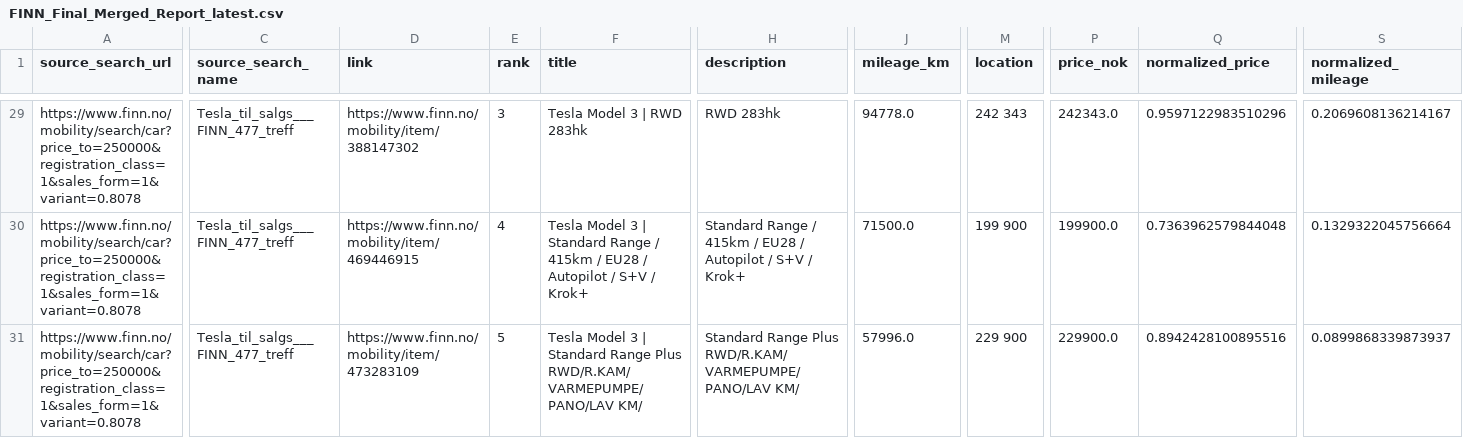
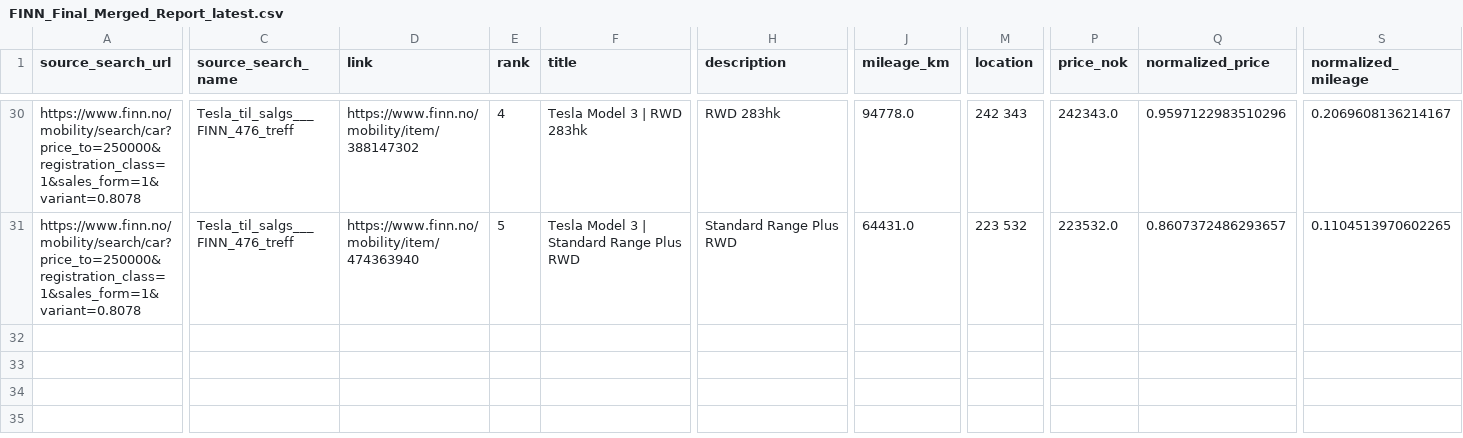
Before and after one commit to sinamehr/PublicShareRepo, a CSV file: Final Output/FINN_Final_Merged_Report_latest.csv, drawn as a sheet; only a part is shown, gaps mark what is left out; removed rows and columns are numbered as before the commit, all else as after; rows hold the shown columns only; the diff covers the shown part only; the diff names each change by its address in the sheet, - before the commit and + after, or states it on an @@ line.

```diff
--- a/Final Output/FINN_Final_Merged_Report_latest.csv
+++ b/Final Output/FINN_Final_Merged_Report_latest.csv
-C30 (source_search_name): Tesla_til_salgs___FINN_477_treff
+C30 (source_search_name): Tesla_til_salgs___FINN_476_treff
-E30 (rank): 3
+E30 (rank): 4
-row 30: https://www.finn.no/mobility/search/car?price_to=250000&registration_class=1&sales_form=1&variant=0.8078 | Tesla_til_salgs___FINN_477_treff | https://www.finn.no/mobility/item/469446915 | 4 | Tesla Model 3 | Standard Range / 415km / EU28 / Autopilot / S+V / Krok+ | Standard Range / 415km / EU28 / Autopilot / S+V / Krok+ | 71500.0 | 199 900 | 199900.0 | 0.7363962579844048 | 0.1329322045756664
-C31 (source_search_name): Tesla_til_salgs___FINN_477_treff
+C31 (source_search_name): Tesla_til_salgs___FINN_476_treff
-D31 (link): https://www.finn.no/mobility/item/473283109
+D31 (link): https://www.finn.no/mobility/item/474363940
-F31 (title): …Range Plus RWD/R.KAM/VARMEPUMPE/PANO/LAV KM/
+F31 (title): …Range Plus RWD
-H31 (description): Standard Range Plus RWD/R.KAM/VARMEPUMPE/PANO/LAV KM/
+H31 (description): Standard Range Plus RWD
-J31 (mileage_km): 57996.0
+J31 (mileage_km): 64431.0
-M31 (location): 229 900
+M31 (location): 223 532
-P31 (price_nok): 229900.0
+P31 (price_nok): 223532.0
-Q31 (normalized_price): 0.8942428100895516
+Q31 (normalized_price): 0.8607372486293657
-S31 (normalized_mileage): 0.0899868339873937
+S31 (normalized_mileage): 0.1104513970602265
```
Also changed, not shown: 2 added rows, 1 removed row and 33 edited cells elsewhere in this file.
